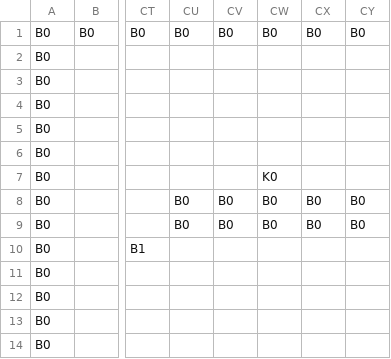
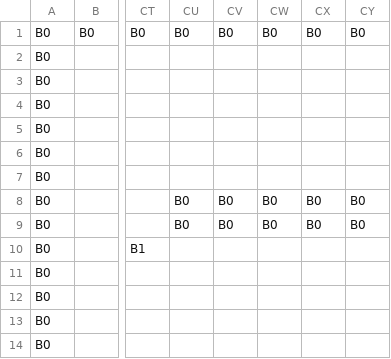
Before and after one commit to Shou-hash/AL3Work, a CSV file: DirectXGame/Resources/stageDatas0.csv, drawn as a sheet; only a part is shown, gaps mark what is left out; the diff names each change by its address in the sheet, - before the commit and + after, or states it on an @@ line.

```diff
--- a/DirectXGame/Resources/stageDatas0.csv
+++ b/DirectXGame/Resources/stageDatas0.csv
-CW7: K0
+CW7: (empty)
```
Also changed, not shown: DirectXGame/Resources/stageDatas1.csv, 28 other files.
